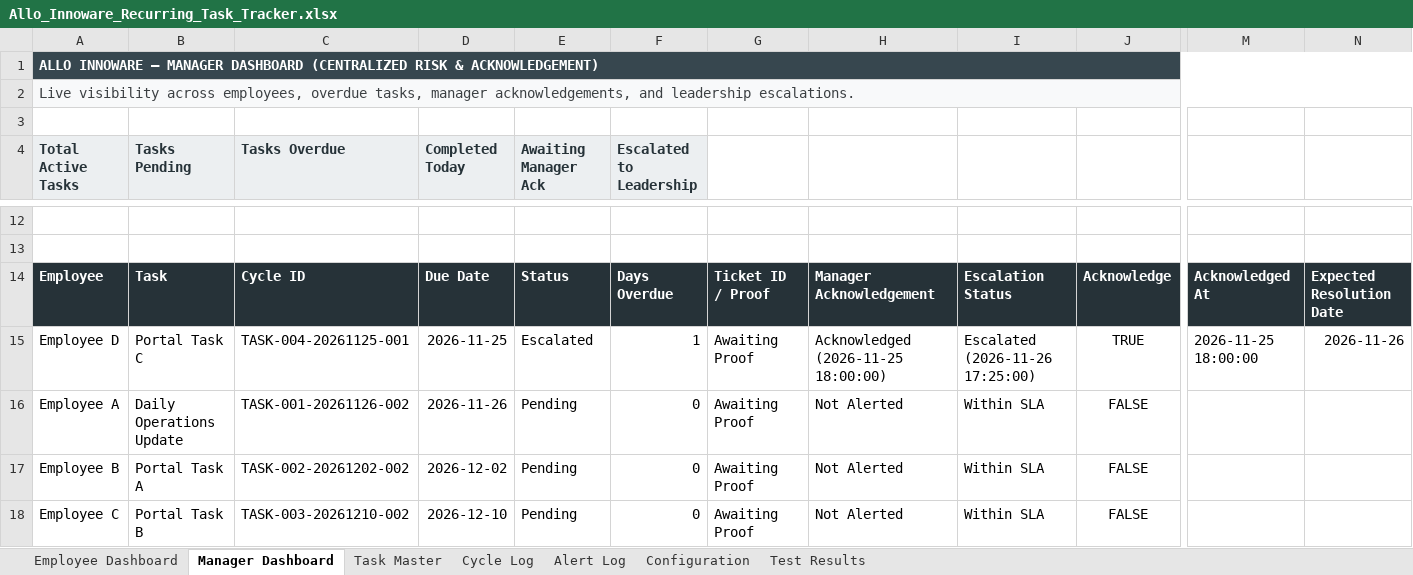
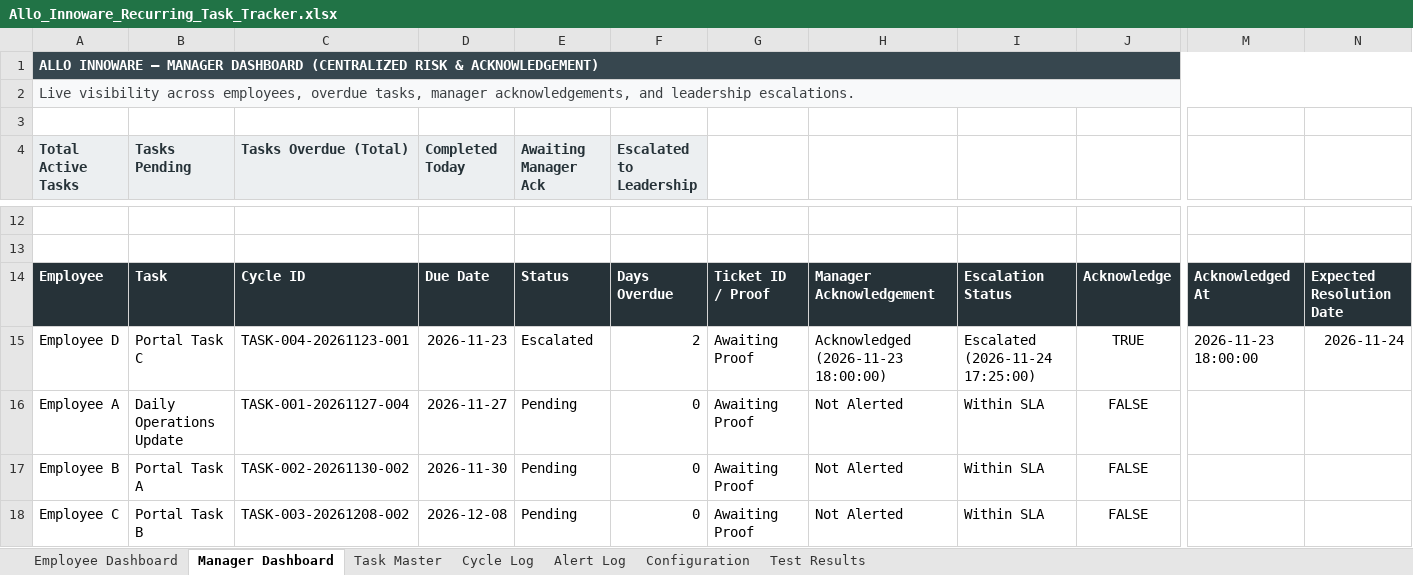
Before and after one commit to Mugilan-B-2207/allo-innoware-task-automation, an Excel workbook: Allo_Innoware_Recurring_Task_Tracker.xlsx, sheet Manager Dashboard, drawn as a sheet; only a part is shown, gaps mark what is left out; values as stored, in another font and other column widths than the file's, no borders; conditional formats not drawn; the diff names each change by its address in the sheet, - before the commit and + after, or states it on an @@ line.

Commit message:
Reconcile overdue KPIs, backdate escalated test cycle, and tidy Alert Log & Evaluator Guide

```diff
--- a/Allo_Innoware_Recurring_Task_Tracker.xlsx (sheet Manager Dashboard)
+++ b/Allo_Innoware_Recurring_Task_Tracker.xlsx (sheet Manager Dashboard)
-C4: Tasks Overdue
+C4: Tasks Overdue (Total)
-C15 (Tasks Overdue (Total)): TASK-004-20261125-001
+C15 (Tasks Overdue (Total)): TASK-004-20261123-001
-D15 (Completed Today): 2026-11-25
+D15 (Completed Today): 2026-11-23
-F15 (Escalated to Leadership): 1
+F15 (Escalated to Leadership): 2
-H15: Acknowledged (2026-11-25 18:00:00)
+H15: Acknowledged (2026-11-23 18:00:00)
-I15: Escalated (2026-11-26 17:25:00)
+I15: Escalated (2026-11-24 17:25:00)
-M15: 2026-11-25 18:00:00
+M15: 2026-11-23 18:00:00
-N15: 2026-11-26
+N15: 2026-11-24
-C16 (Tasks Overdue (Total)): TASK-001-20261126-002
+C16 (Tasks Overdue (Total)): TASK-001-20261127-004
-D16 (Completed Today): 2026-11-26
+D16 (Completed Today): 2026-11-27
-C17 (Tasks Overdue (Total)): TASK-002-20261202-002
+C17 (Tasks Overdue (Total)): TASK-002-20261130-002
-D17 (Completed Today): 2026-12-02
+D17 (Completed Today): 2026-11-30
-C18 (Tasks Overdue (Total)): TASK-003-20261210-002
+C18 (Tasks Overdue (Total)): TASK-003-20261208-002
-D18 (Completed Today): 2026-12-10
+D18 (Completed Today): 2026-12-08
```
Also changed, not shown: sheet Employee Dashboard, 2 other files.
